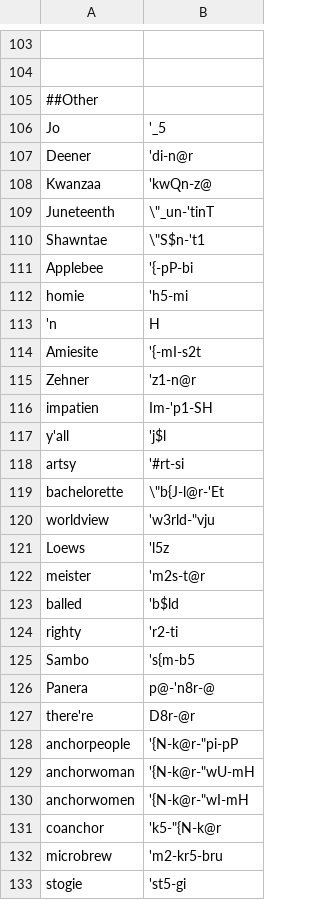
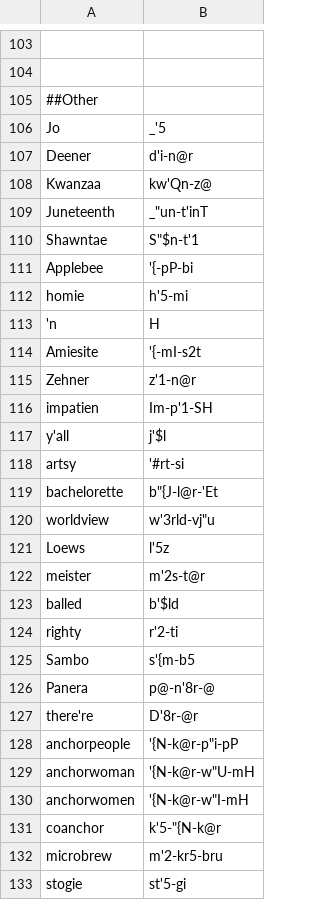
Before and after one commit to djvill/APLS, a CSV file: files/custom-dictionary/APLS-dict.csv, drawn as a sheet; only a part is shown, gaps mark what is left out; the diff covers the shown part only; the diff names each change by its address in the sheet, - before the commit and + after, or states it on an @@ line.

```diff
--- a/files/custom-dictionary/APLS-dict.csv
+++ b/files/custom-dictionary/APLS-dict.csv
-B106: '_5
+B106: _'5
-B107: 'di-n@r
+B107: d'i-n@r
-B108: 'kwQn-z@
+B108: kw'Qn-z@
-B109: \"_un-'tinT
+B109: _"un-t'inT
-B110: \"S$n-'t1
+B110: S"$n-t'1
-B112: 'h5-mi
+B112: h'5-mi
-B115: 'z1-n@r
+B115: z'1-n@r
-B116: Im-'p1-SH
+B116: Im-p'1-SH
-B117: 'j$l
+B117: j'$l
-B119: \"b{J-l@r-'Et
+B119: b"{J-l@r-'Et
-B120: 'w3rld-"vju
+B120: w'3rld-vj"u
-B121: 'l5z
+B121: l'5z
-B122: 'm2s-t@r
+B122: m'2s-t@r
-B123: 'b$ld
+B123: b'$ld
-B124: 'r2-ti
+B124: r'2-ti
-B125: 's{m-b5
+B125: s'{m-b5
-B126: p@-'n8r-@
+B126: p@-n'8r-@
-B127: D8r-@r
+B127: D'8r-@r
-B128: '{N-k@r-"pi-pP
+B128: '{N-k@r-p"i-pP
-B129: '{N-k@r-"wU-mH
+B129: '{N-k@r-w"U-mH
-B130: '{N-k@r-"wI-mH
+B130: '{N-k@r-w"I-mH
-B131: 'k5-"{N-k@r
+B131: k'5-"{N-k@r
-B132: 'm2-kr5-bru
+B132: m'2-kr5-bru
-B133: 'st5-gi
+B133: st'5-gi
```
Also changed, not shown: 1 added row and 122 edited cells elsewhere in this file, 3 other files.
